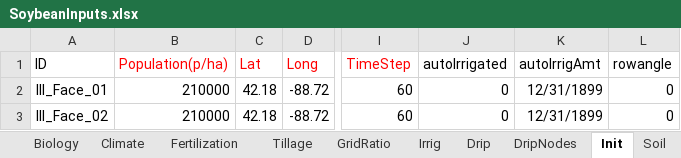
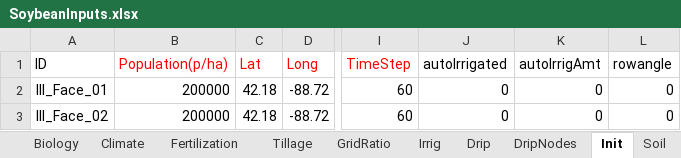
Before and after one commit to USDA-ARS-ACSL/ExcelInterface_GLYCIM, an Excel workbook: Example input/SoybeanInputs.xlsx, sheet Init, drawn as a sheet; only a part is shown, gaps mark what is left out; values as stored, in another font and other column widths than the file's, no borders; the diff names each change by its address in the sheet, - before the commit and + after, or states it on an @@ line.

```diff
--- a/Example input/SoybeanInputs.xlsx (sheet Init)
+++ b/Example input/SoybeanInputs.xlsx (sheet Init)
-B2:B3 (Population(p/ha)): 210000
+B2:B3 (Population(p/ha)): 200000
-K2:K3 (autoIrrigAmt): 12/31/1899
+K2:K3 (autoIrrigAmt): 0
```
Also changed, not shown: sheet Irrig, sheet Description, sheet Gas, sheet Soil, other sheet tabs, ExcelInterface/read GLYCIM plant files (mulch)V2.xlsm, 6 other files.
